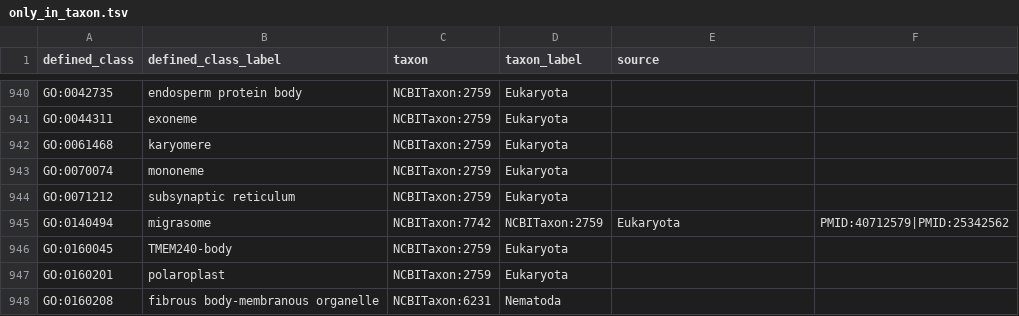
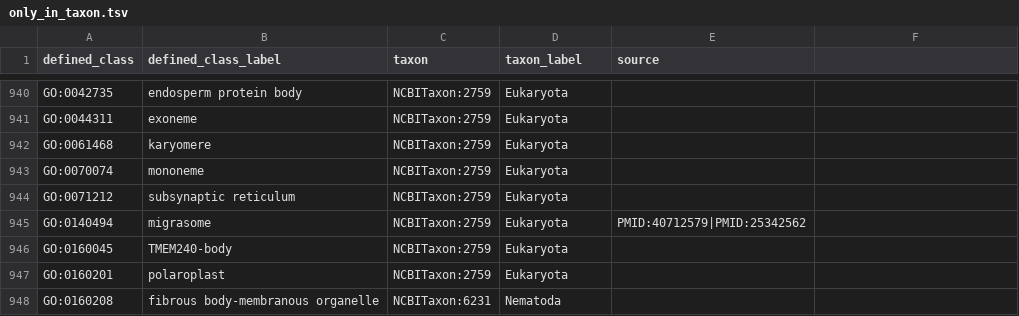
Before and after one commit to geneontology/go-ontology, a TSV file: src/taxon_constraints/only_in_taxon.tsv, drawn as a sheet; only a part is shown, gaps mark what is left out.

Commit message:
Fix tabs.

```diff
--- a/src/taxon_constraints/only_in_taxon.tsv
+++ b/src/taxon_constraints/only_in_taxon.tsv
@@ -944,3 +944,3 @@ GO:0070074	mononeme	NCBITaxon:2759	Eukaryota
 GO:0071212	subsynaptic reticulum	NCBITaxon:2759	Eukaryota	
-GO:0140494	migrasome	NCBITaxon:7742	NCBITaxon:2759	Eukaryota	PMID:40712579|PMID:25342562
+GO:0140494	migrasome	NCBITaxon:2759	Eukaryota	PMID:40712579|PMID:25342562
 GO:0160045	TMEM240-body	NCBITaxon:2759	Eukaryota	
```
